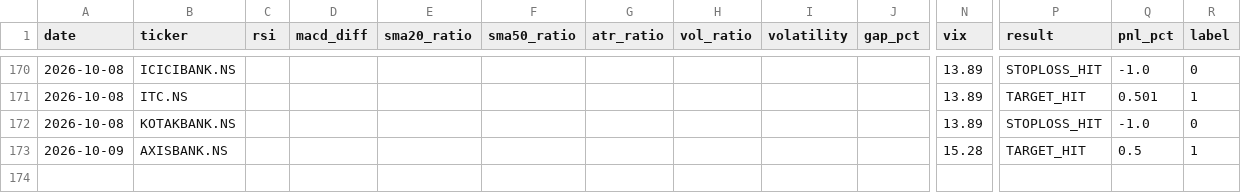
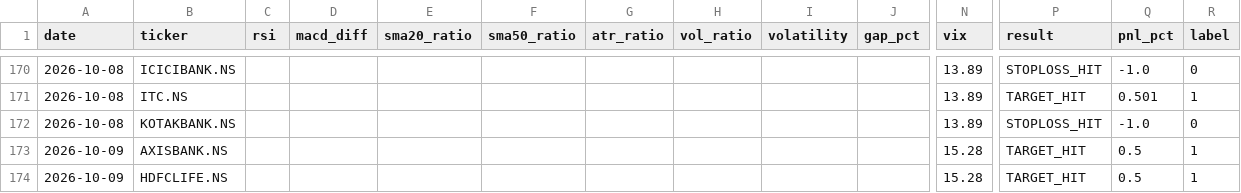
Before and after one commit to gangeshchawla/intraday-signals, a CSV file: logs/training_data.csv, drawn as a sheet; only a part is shown, gaps mark what is left out; rows hold the shown columns only; the diff names each change by its address in the sheet, - before the commit and + after, or states it on an @@ line.

Commit message:
📊 Auto-update logs/training_data.csv

```diff
--- a/logs/training_data.csv
+++ b/logs/training_data.csv
+row 174: 2026-10-09 | HDFCLIFE.NS |  |  |  |  |  |  |  |  | 15.28 | TARGET_HIT | 0.5 | 1
```
